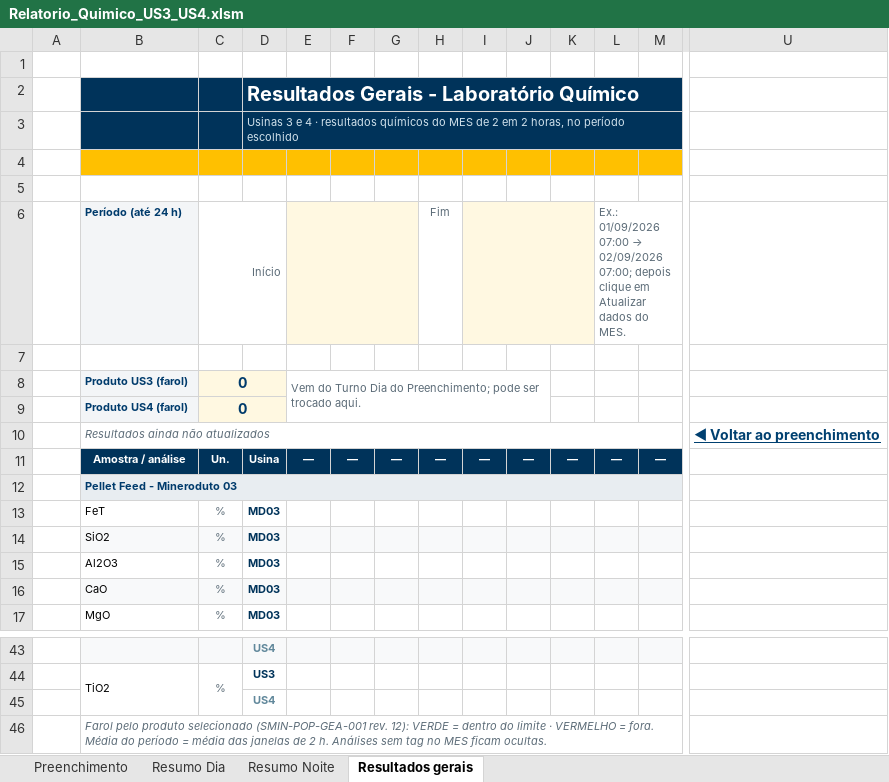
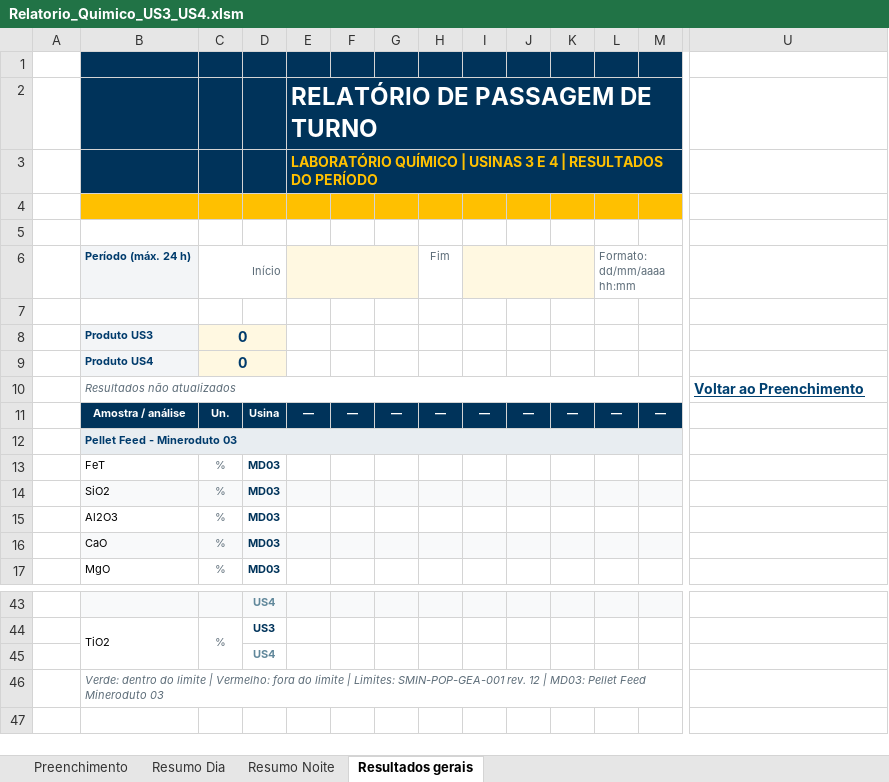
Before and after one commit to forl-felipe/lab-analise-mes, an Excel workbook: informativo_quimico_us34/Relatorio_Quimico_US3_US4.xlsm, sheet Resultados gerais, drawn as a sheet; only a part is shown, gaps mark what is left out; values as stored, in another font and other column widths than the file's, no borders; charts and pictures and conditional formats not drawn; removed rows and columns are numbered as before the commit, all else as after; rows hold the shown columns only; the diff covers the shown part only; the diff names each change by its address in the sheet, - before the commit and + after, or states it on an @@ line.

```diff
--- a/informativo_quimico_us34/Relatorio_Quimico_US3_US4.xlsm (sheet Resultados gerais)
+++ b/informativo_quimico_us34/Relatorio_Quimico_US3_US4.xlsm (sheet Resultados gerais)
-B1:M1 fill: none
+B1:M1 fill: #00335A
-row 2:  |  |  | Resultados Gerais - Laboratório Químico
-row 3:  |  |  | Usinas 3 e 4 · resultados químicos do MES de 2 em 2 horas, no período escolhido
+row 2:  |  |  |  | RELATÓRIO DE PASSAGEM DE TURNO
+row 3:  |  |  |  | LABORATÓRIO QUÍMICO | USINAS 3 E 4 | RESULTADOS DO PERÍODO
-B6: Período (até 24 h)
+B6: Período (máx. 24 h)
@@ L6: Ex.: 01/09/2026 07:00 → 02/09/2026 07:00; depois clique em Atualizar dados do MES. → Formato: dd/mm/aaaa hh:mm @@
-row 8:  | Produto US3 (farol) | 0 |  | Vem do Turno Dia do Preenchimento; pode ser trocado aqui.
+row 8:  | Produto US3 | 0
-B9: Produto US4 (farol)
+B9: Produto US4
-B10: Resultados ainda não atualizados
+B10: Resultados não atualizados
-U10: ◀ Voltar ao preenchimento
+U10: Voltar ao Preenchimento
-B46: Farol pelo produto selecionado (SMIN-POP-GEA-001 rev. 12): VERDE = dentro do limite · VERMELHO = fora. Média do período = média das janelas de 2 h. Análises sem tag no MES ficam ocultas.
+B46: Verde: dentro do limite | Vermelho: fora do limite | Limites: SMIN-POP-GEA-001 rev. 12 | MD03: Pellet Feed Mineroduto 03
```
Also changed, not shown: cell formats elsewhere in this sheet, sheet Preenchimento, sheet Resumo Dia, sheet Resumo Noite, formulas that keep their value, charts or pictures, 5 other files.
